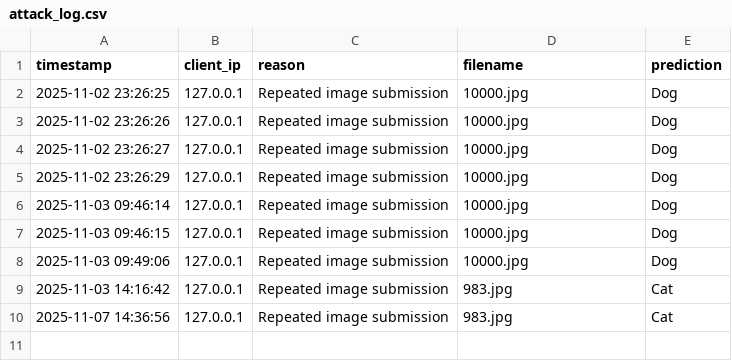
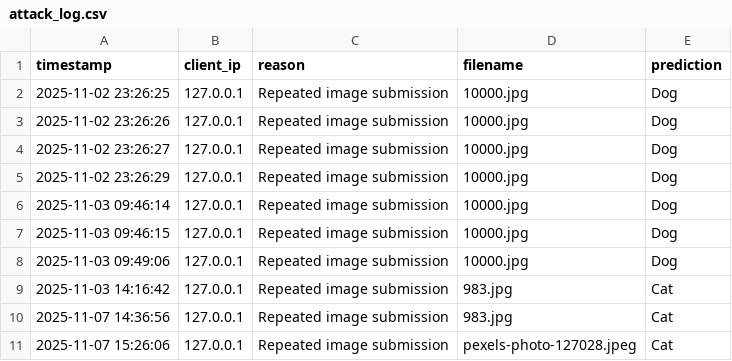
Before and after one commit to NidhiSharma1714/Cat-Dog_Classification_Model, a CSV file: attack_log.csv, drawn as a sheet; the diff names each change by its address in the sheet, - before the commit and + after, or states it on an @@ line.

Commit message:
Added the evasion attacks functionality  via training the model with labeled data

```diff
--- a/attack_log.csv
+++ b/attack_log.csv
+row 11: 2025-11-07 15:26:06 | 127.0.0.1 | Repeated image submission | pexels-photo-127028.jpeg | Cat
```
Also changed, not shown: 1 other file.
